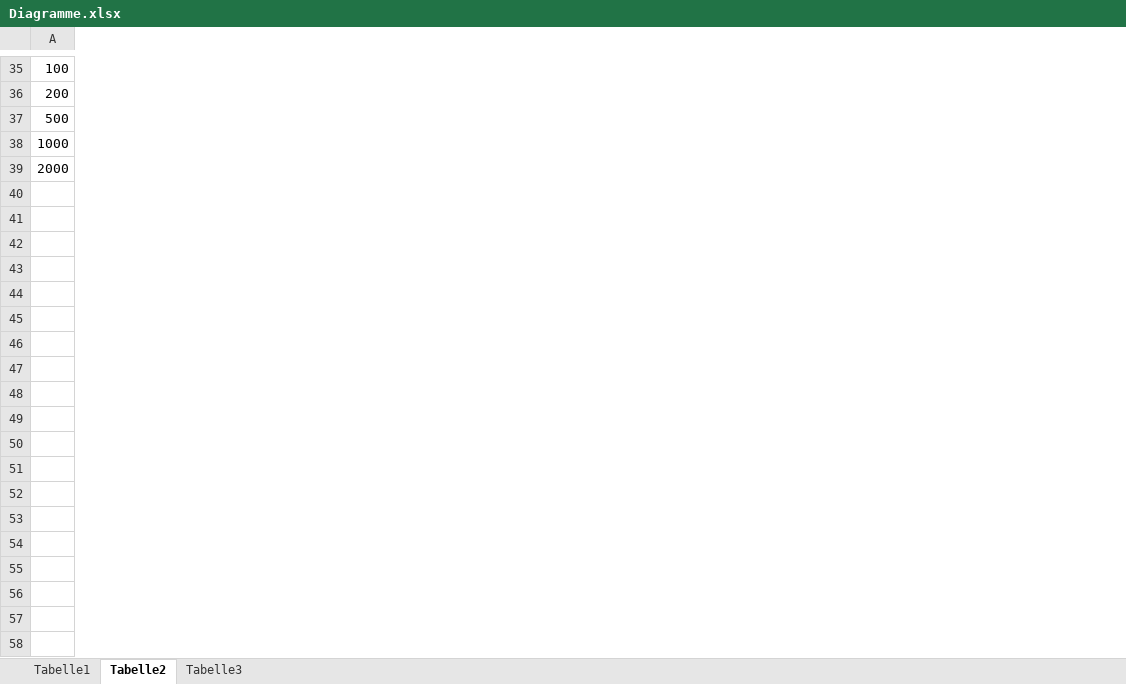
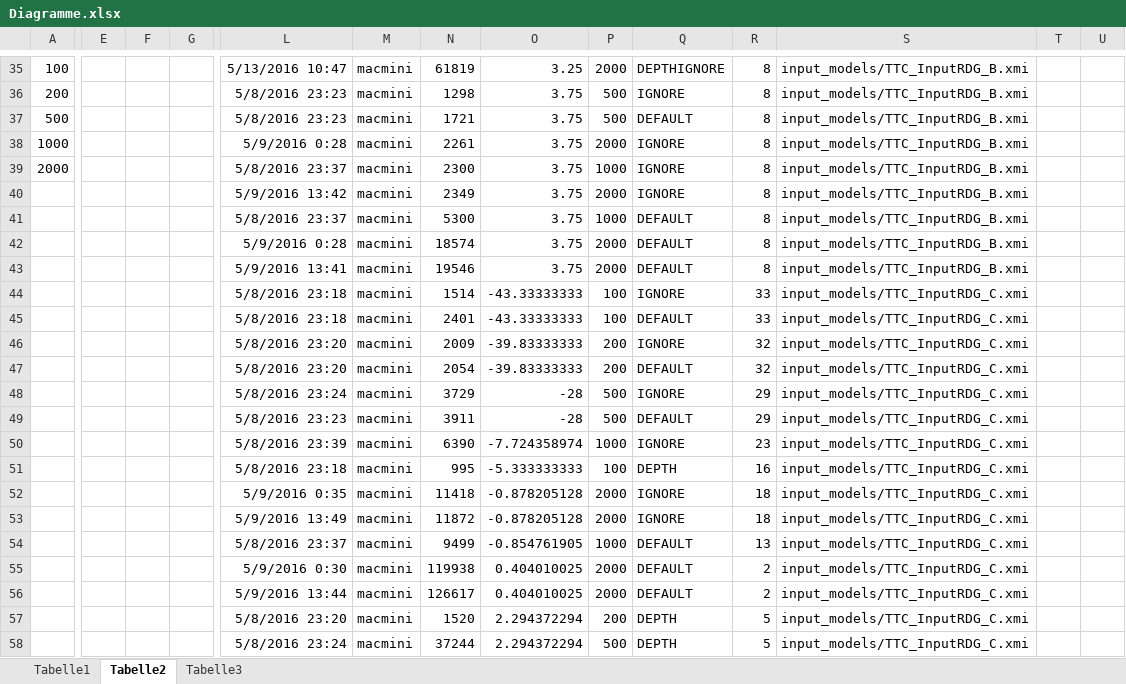
Before and after one commit to fujaba/TTC2016SDMLibSolution, an Excel workbook: paper/Diagramme.xlsx, sheet Tabelle2, drawn as a sheet; only a part is shown, gaps mark what is left out; values as stored, in another font and other column widths than the file's, no borders; charts and pictures not drawn; rows hold the shown columns only; the diff covers the shown part only; the diff names each change by its address in the sheet, - before the commit and + after, or states it on an @@ line.

```diff
--- a/paper/Diagramme.xlsx (sheet Tabelle2)
+++ b/paper/Diagramme.xlsx (sheet Tabelle2)
+column E, empty
+column F, empty
+column G, empty
+column L, rows 35-39: 5/13/2016 10:47 | 5/8/2016 23:23 | 5/8/2016 23:23 | 5/9/2016 0:28 | 5/8/2016 23:37
+column M, rows 35-39: all macmini
+column N, rows 35-39: 61819 | 1298 | 1721 | 2261 | 2300
+column O, rows 35-39: 3.25 | 3.75 | 3.75 | 3.75 | 3.75
+column P, rows 35-39: 2000 | 500 | 500 | 2000 | 1000
+column Q, rows 35-39: DEPTHIGNORE | IGNORE | DEFAULT | IGNORE | IGNORE
+column R, rows 35-39: all 8
+column S, rows 35-39: all input_models/TTC_InputRDG_B.xmi
+column T, empty
+column U, empty
+row 40:  |  |  |  | 5/9/2016 13:42 | macmini | 2349 | 3.75 | 2000 | IGNORE | 8 | input_models/TTC_InputRDG_B.xmi
+row 41:  |  |  |  | 5/8/2016 23:37 | macmini | 5300 | 3.75 | 1000 | DEFAULT | 8 | input_models/TTC_InputRDG_B.xmi
+row 42:  |  |  |  | 5/9/2016 0:28 | macmini | 18574 | 3.75 | 2000 | DEFAULT | 8 | input_models/TTC_InputRDG_B.xmi
+row 43:  |  |  |  | 5/9/2016 13:41 | macmini | 19546 | 3.75 | 2000 | DEFAULT | 8 | input_models/TTC_InputRDG_B.xmi
+row 44:  |  |  |  | 5/8/2016 23:18 | macmini | 1514 | -43.33333333 | 100 | IGNORE | 33 | input_models/TTC_InputRDG_C.xmi
+row 45:  |  |  |  | 5/8/2016 23:18 | macmini | 2401 | -43.33333333 | 100 | DEFAULT | 33 | input_models/TTC_InputRDG_C.xmi
+row 46:  |  |  |  | 5/8/2016 23:20 | macmini | 2009 | -39.83333333 | 200 | IGNORE | 32 | input_models/TTC_InputRDG_C.xmi
+row 47:  |  |  |  | 5/8/2016 23:20 | macmini | 2054 | -39.83333333 | 200 | DEFAULT | 32 | input_models/TTC_InputRDG_C.xmi
+row 48:  |  |  |  | 5/8/2016 23:24 | macmini | 3729 | -28 | 500 | IGNORE | 29 | input_models/TTC_InputRDG_C.xmi
+row 49:  |  |  |  | 5/8/2016 23:23 | macmini | 3911 | -28 | 500 | DEFAULT | 29 | input_models/TTC_InputRDG_C.xmi
+row 50:  |  |  |  | 5/8/2016 23:39 | macmini | 6390 | -7.724358974 | 1000 | IGNORE | 23 | input_models/TTC_InputRDG_C.xmi
+row 51:  |  |  |  | 5/8/2016 23:18 | macmini | 995 | -5.333333333 | 100 | DEPTH | 16 | input_models/TTC_InputRDG_C.xmi
+row 52:  |  |  |  | 5/9/2016 0:35 | macmini | 11418 | -0.878205128 | 2000 | IGNORE | 18 | input_models/TTC_InputRDG_C.xmi
+row 53:  |  |  |  | 5/9/2016 13:49 | macmini | 11872 | -0.878205128 | 2000 | IGNORE | 18 | input_models/TTC_InputRDG_C.xmi
+row 54:  |  |  |  | 5/8/2016 23:37 | macmini | 9499 | -0.854761905 | 1000 | DEFAULT | 13 | input_models/TTC_InputRDG_C.xmi
+row 55:  |  |  |  | 5/9/2016 0:30 | macmini | 119938 | 0.404010025 | 2000 | DEFAULT | 2 | input_models/TTC_InputRDG_C.xmi
+row 56:  |  |  |  | 5/9/2016 13:44 | macmini | 126617 | 0.404010025 | 2000 | DEFAULT | 2 | input_models/TTC_InputRDG_C.xmi
+row 57:  |  |  |  | 5/8/2016 23:20 | macmini | 1520 | 2.294372294 | 200 | DEPTH | 5 | input_models/TTC_InputRDG_C.xmi
+row 58:  |  |  |  | 5/8/2016 23:24 | macmini | 37244 | 2.294372294 | 500 | DEPTH | 5 | input_models/TTC_InputRDG_C.xmi
```
Also changed, not shown: 46 added rows, 9 added columns and 34 edited cells elsewhere in this sheet, sheet Tabelle3, charts or pictures, 56 other files.
